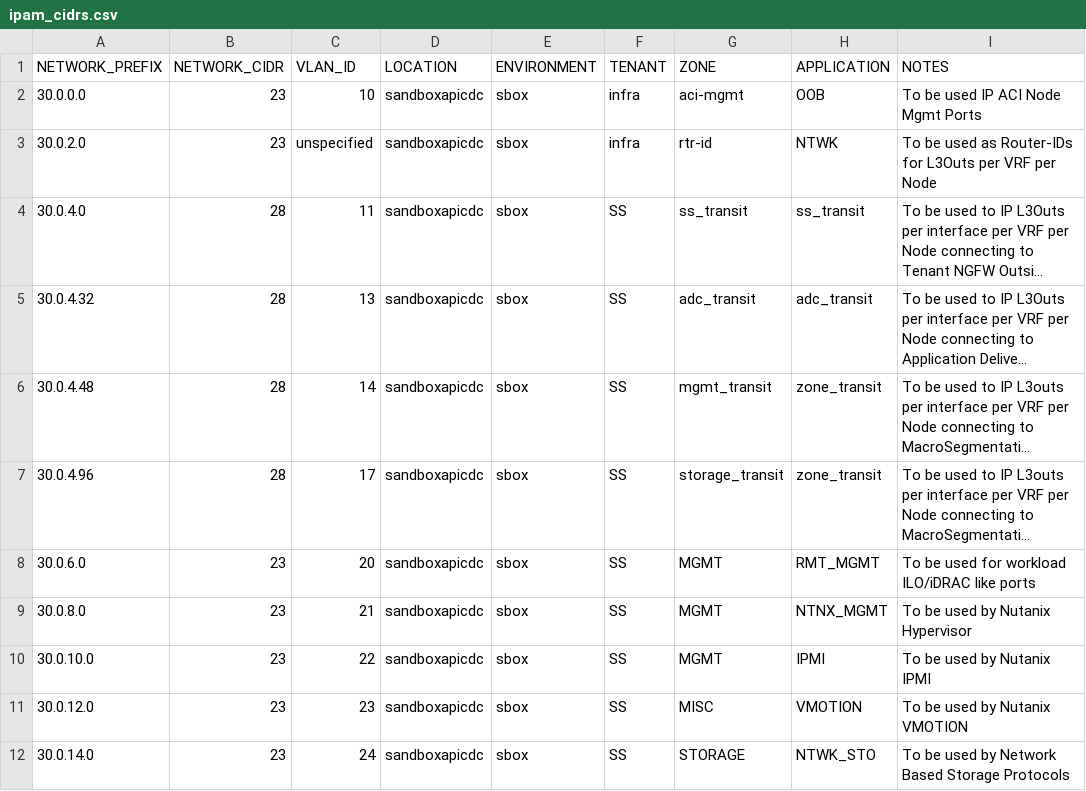
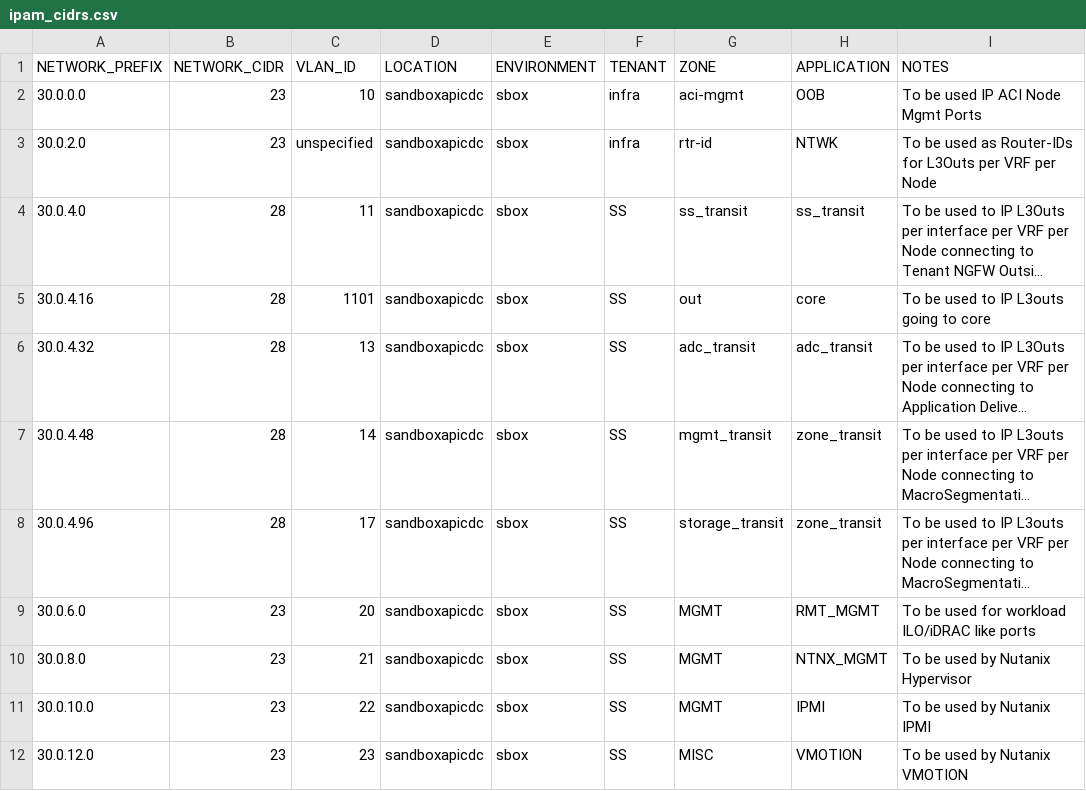
Before and after one commit to trevorpatch73/cisco-aci-terraform2, a CSV file: data/ipam_cidrs.csv, drawn as a sheet; only a part is shown; the shorter side is filled out with more unchanged rows; long unchanged cells end in …; the diff names each change by its address in the sheet, - before the commit and + after, or states it on an @@ line.

```diff
--- a/data/ipam_cidrs.csv
+++ b/data/ipam_cidrs.csv
+row 5: 30.0.4.16 | 28 | 1101 | sandboxapicdc | sbox | SS | out | core | To be used to IP L3outs going to core
```
Also changed, not shown: data/ipam_hosts.csv.
